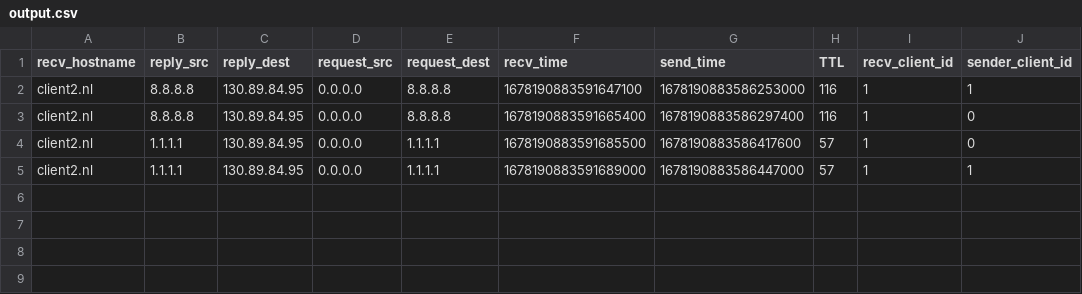
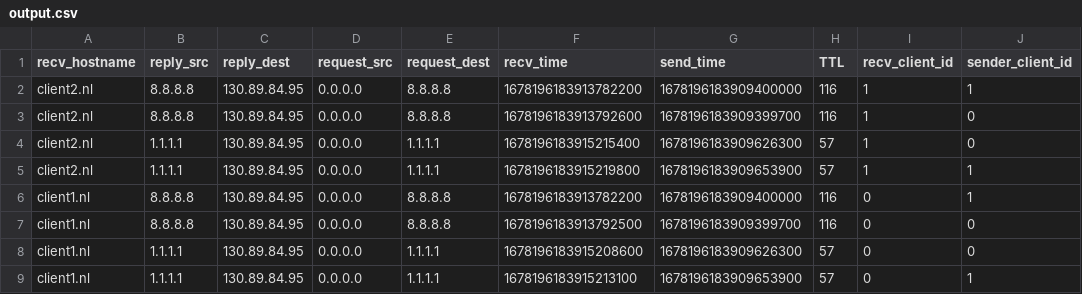
Before and after one commit to rhendriks/MAnycastR, a CSV file: data/output.csv, drawn as a sheet.

```diff
--- a/data/output.csv
+++ b/data/output.csv
@@ -1,5 +1,9 @@
 recv_hostname,reply_src,reply_dest,request_src,request_dest,recv_time,send_time,TTL,recv_client_id,sender_client_id
-client2.nl,8.8.8.8,130.89.84.95,0.0.0.0,8.8.8.8,1678190883591647100,1678190883586253000,116,1,1
-client2.nl,8.8.8.8,130.89.84.95,0.0.0.0,8.8.8.8,1678190883591665400,1678190883586297400,116,1,0
-client2.nl,1.1.1.1,130.89.84.95,0.0.0.0,1.1.1.1,1678190883591685500,1678190883586417600,57,1,0
-client2.nl,1.1.1.1,130.89.84.95,0.0.0.0,1.1.1.1,1678190883591689000,1678190883586447000,57,1,1
+client2.nl,8.8.8.8,130.89.84.95,0.0.0.0,8.8.8.8,1678196183913782200,1678196183909400000,116,1,1
+client2.nl,8.8.8.8,130.89.84.95,0.0.0.0,8.8.8.8,1678196183913792600,1678196183909399700,116,1,0
+client2.nl,1.1.1.1,130.89.84.95,0.0.0.0,1.1.1.1,1678196183915215400,1678196183909626300,57,1,0
+client2.nl,1.1.1.1,130.89.84.95,0.0.0.0,1.1.1.1,1678196183915219800,1678196183909653900,57,1,1
+client1.nl,8.8.8.8,130.89.84.95,0.0.0.0,8.8.8.8,1678196183913782200,1678196183909400000,116,0,1
+client1.nl,8.8.8.8,130.89.84.95,0.0.0.0,8.8.8.8,1678196183913792500,1678196183909399700,116,0,0
+client1.nl,1.1.1.1,130.89.84.95,0.0.0.0,1.1.1.1,1678196183915208600,1678196183909626300,57,0,0
+client1.nl,1.1.1.1,130.89.84.95,0.0.0.0,1.1.1.1,1678196183915213100,1678196183909653900,57,0,1
```
Also changed, not shown: 5 other files.
